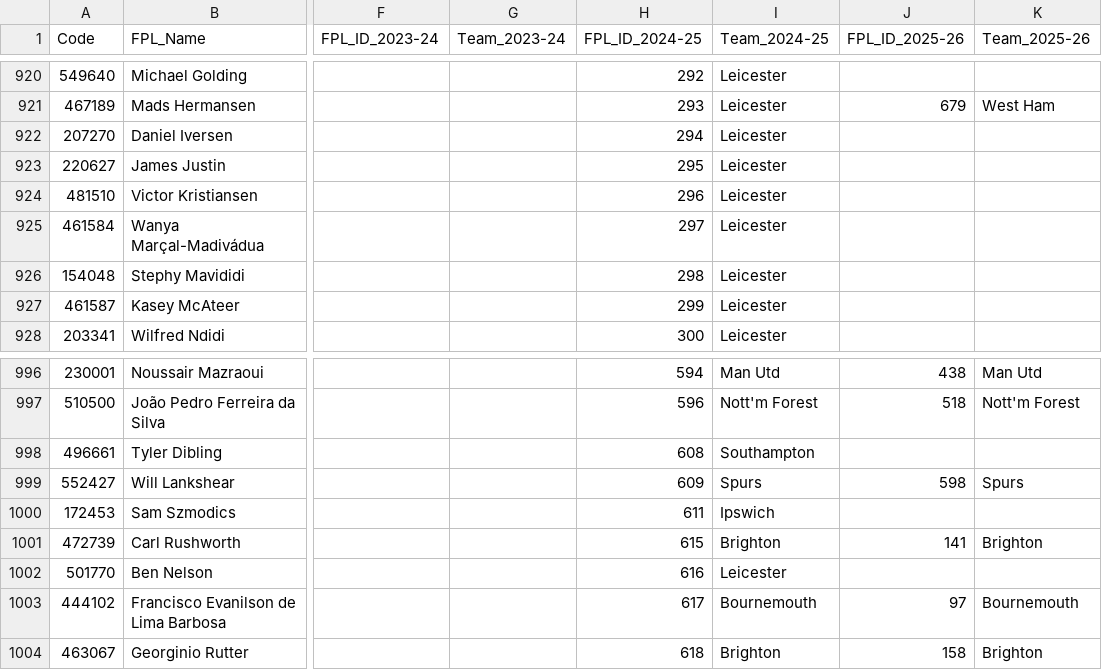
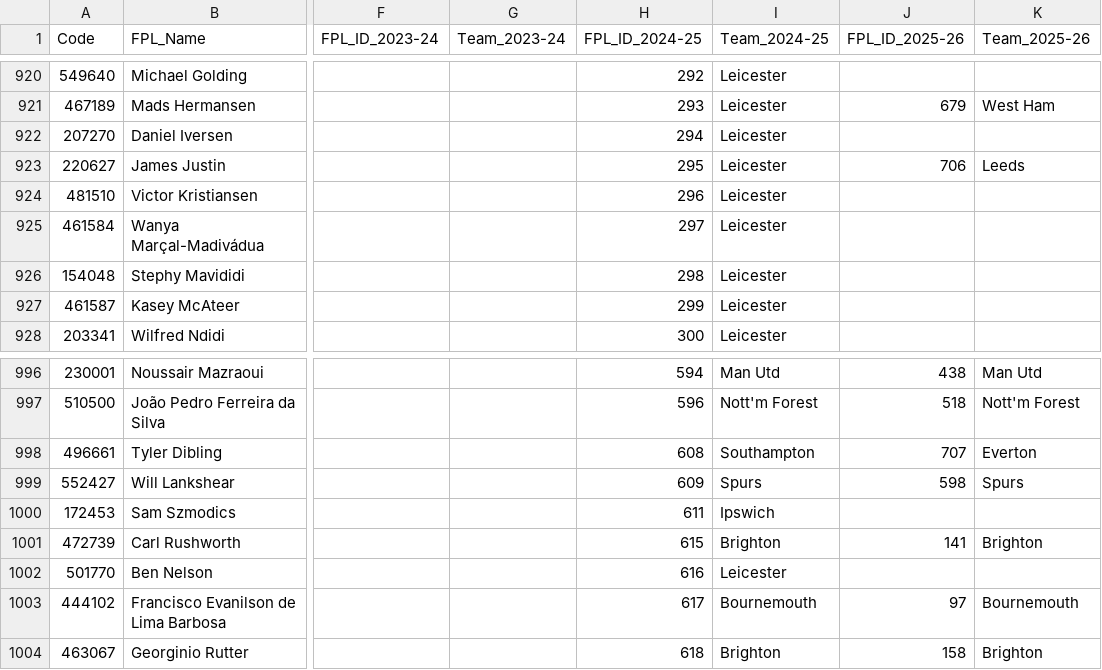
Before and after one commit to Jashior/fpl_code_understat_dict, a CSV file: code_dict.csv, drawn as a sheet; only a part is shown, gaps mark what is left out; the diff names each change by its address in the sheet, - before the commit and + after, or states it on an @@ line.

Commit message:
update dict

```diff
--- a/code_dict.csv
+++ b/code_dict.csv
-J923 (FPL_ID_2025-26): (empty)
+J923 (FPL_ID_2025-26): 706
-K923 (Team_2025-26): (empty)
+K923 (Team_2025-26): Leeds
-J998 (FPL_ID_2025-26): (empty)
+J998 (FPL_ID_2025-26): 707
-K998 (Team_2025-26): (empty)
+K998 (Team_2025-26): Everton
```
